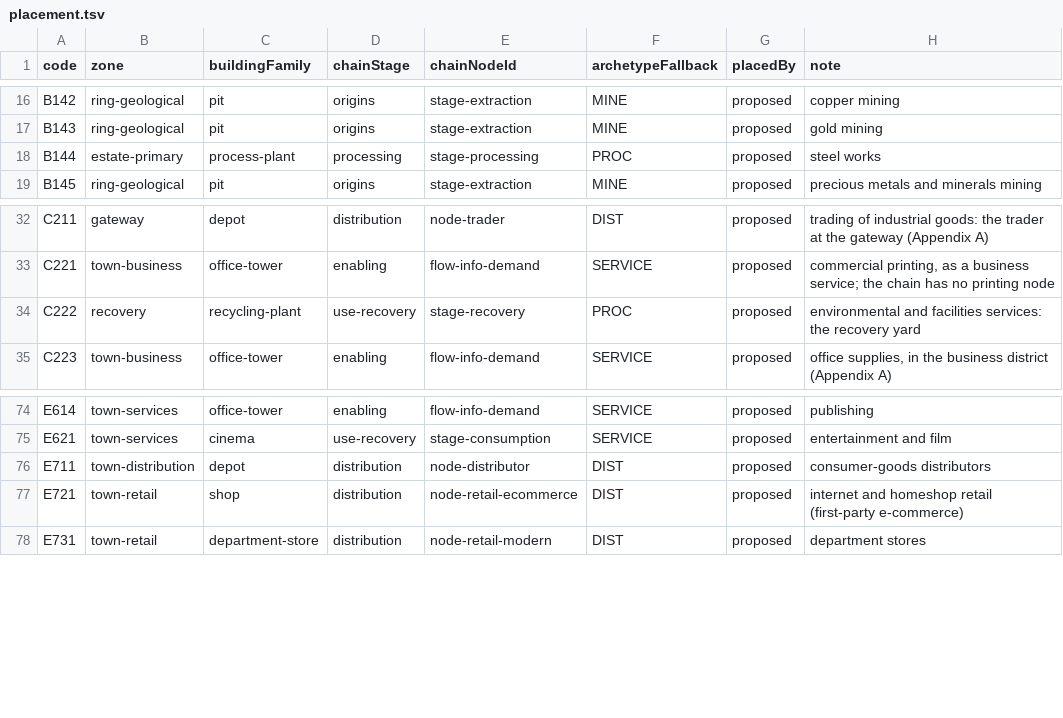
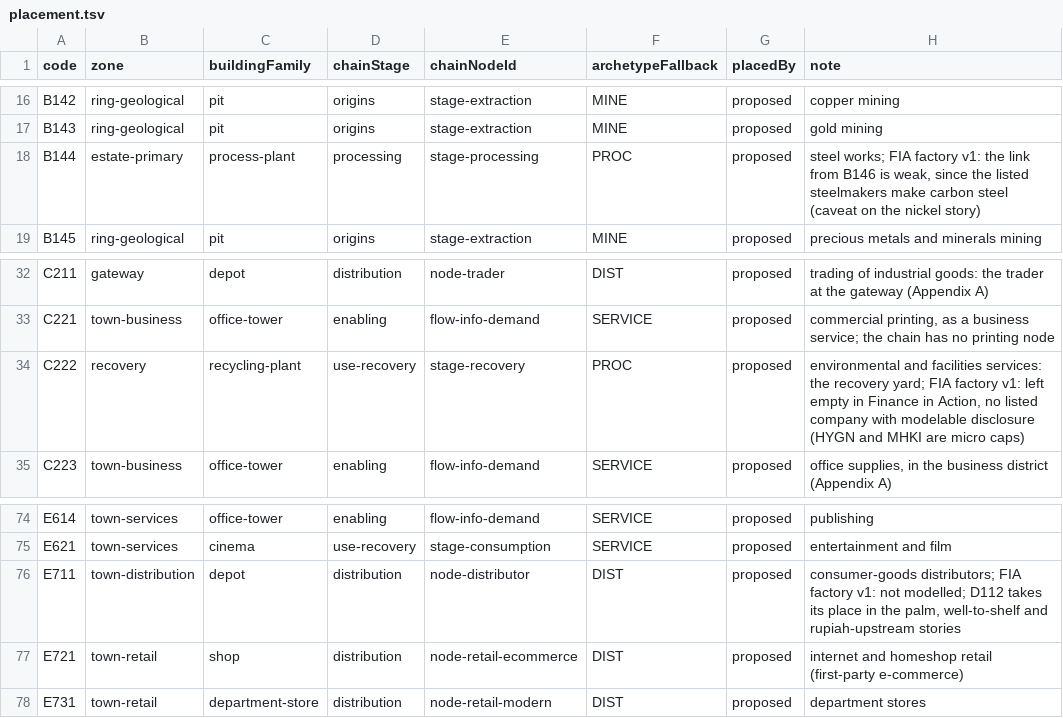
Before and after one commit to dikagustiana/dikagustiana.com, a TSV file: docs/world/sources/placement.tsv, drawn as a sheet; only a part is shown, gaps mark what is left out.

```diff
--- a/docs/world/sources/placement.tsv
+++ b/docs/world/sources/placement.tsv
@@ -17,3 +17,3 @@ B142	ring-geological	pit	origins	stage-extraction	MINE	proposed	copper mining
 B143	ring-geological	pit	origins	stage-extraction	MINE	proposed	gold mining
-B144	estate-primary	process-plant	processing	stage-processing	PROC	proposed	steel works
+B144	estate-primary	process-plant	processing	stage-processing	PROC	proposed	steel works; FIA factory v1: the link from B146 is weak, since the listed steelmakers make carbon steel (caveat on the nickel story)
 B145	ring-geological	pit	origins	stage-extraction	MINE	proposed	precious metals and minerals mining
@@ -33,3 +33,3 @@ C211	gateway	depot	distribution	node-trader	DIST	proposed	trading of industrial
 C221	town-business	office-tower	enabling	flow-info-demand	SERVICE	proposed	commercial printing, as a business service; the chain has no printing node
-C222	recovery	recycling-plant	use-recovery	stage-recovery	PROC	proposed	environmental and facilities services: the recovery yard
+C222	recovery	recycling-plant	use-recovery	stage-recovery	PROC	proposed	environmental and facilities services: the recovery yard; FIA factory v1: left empty in Finance in Action, no listed company with modelable disclosure (HYGN and MHKI are micro caps)
 C223	town-business	office-tower	enabling	flow-info-demand	SERVICE	proposed	office supplies, in the business district (Appendix A)
@@ -75,3 +75,3 @@ E614	town-services	office-tower	enabling	flow-info-demand	SERVICE	proposed	publi
 E621	town-services	cinema	use-recovery	stage-consumption	SERVICE	proposed	entertainment and film
-E711	town-distribution	depot	distribution	node-distributor	DIST	proposed	consumer-goods distributors
+E711	town-distribution	depot	distribution	node-distributor	DIST	proposed	consumer-goods distributors; FIA factory v1: not modelled; D112 takes its place in the palm, well-to-shelf and rupiah-upstream stories
 E721	town-retail	shop	distribution	node-retail-ecommerce	DIST	proposed	internet and homeshop retail (first-party e-commerce)
```
Also changed, not shown: docs/world/sources/companies.tsv, docs/world/sources/stories.tsv, 17 other files.
